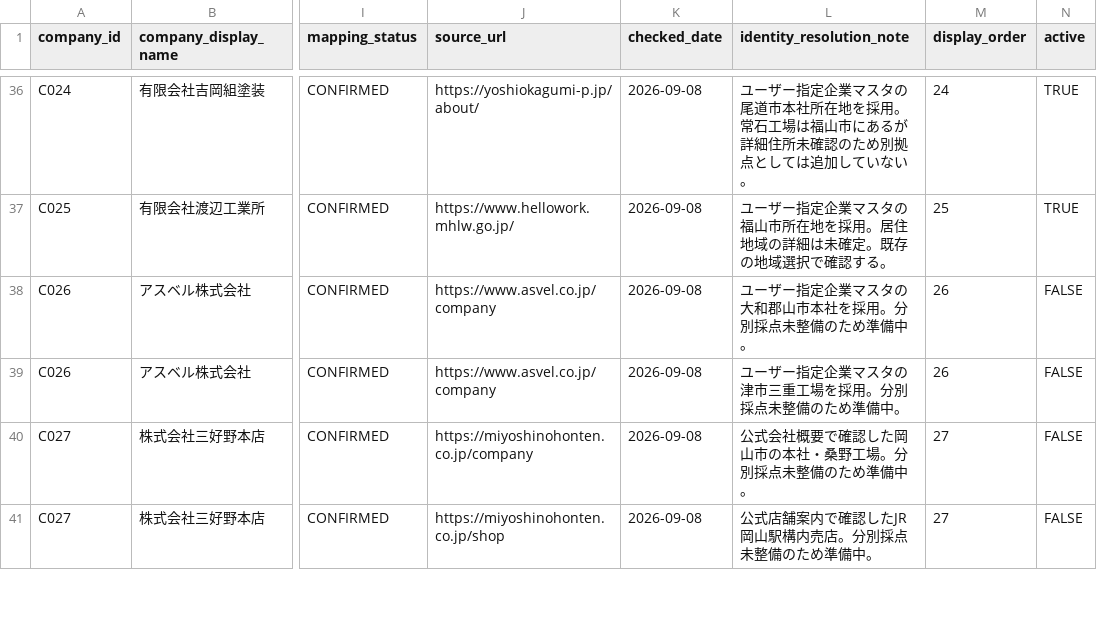
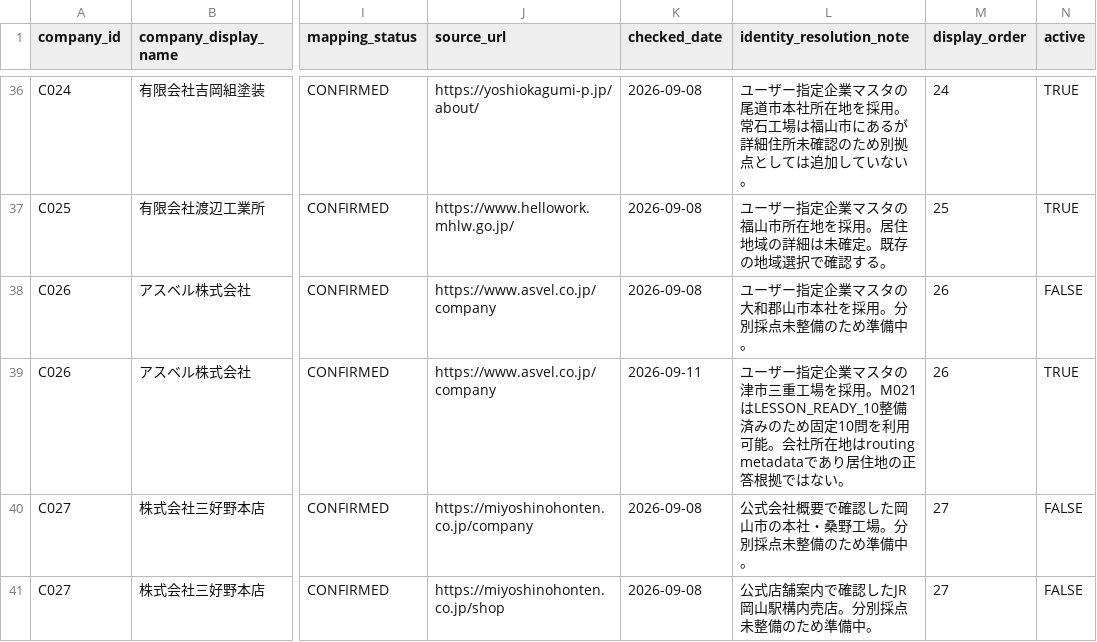
Before and after one commit to testeste55555/Separate-garbage, a CSV file: data/app/company_municipality_mapping.csv, drawn as a sheet; only a part is shown, gaps mark what is left out; the diff names each change by its address in the sheet, - before the commit and + after, or states it on an @@ line.

```diff
--- a/data/app/company_municipality_mapping.csv
+++ b/data/app/company_municipality_mapping.csv
-K39 (checked_date): 2026-09-08
+K39 (checked_date): 2026-09-11
-L39 (identity_resolution_note): …を採用。分別採点未整備のため準備中。
+L39 (identity_resolution_note): …を採用。M021はLESSON_READY_10整備済みのため固定10問を利用可能。会社所在地はrouting metadataであり居住地の正答根拠ではない。
-N39 (active): FALSE
+N39 (active): TRUE
```
